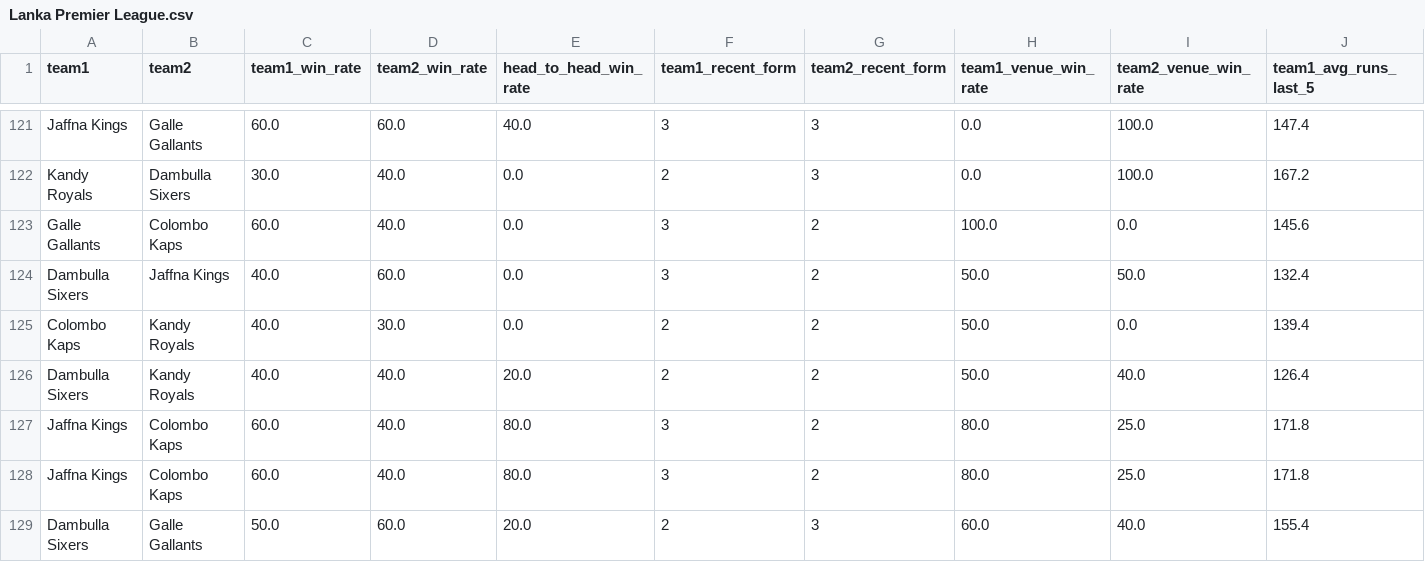
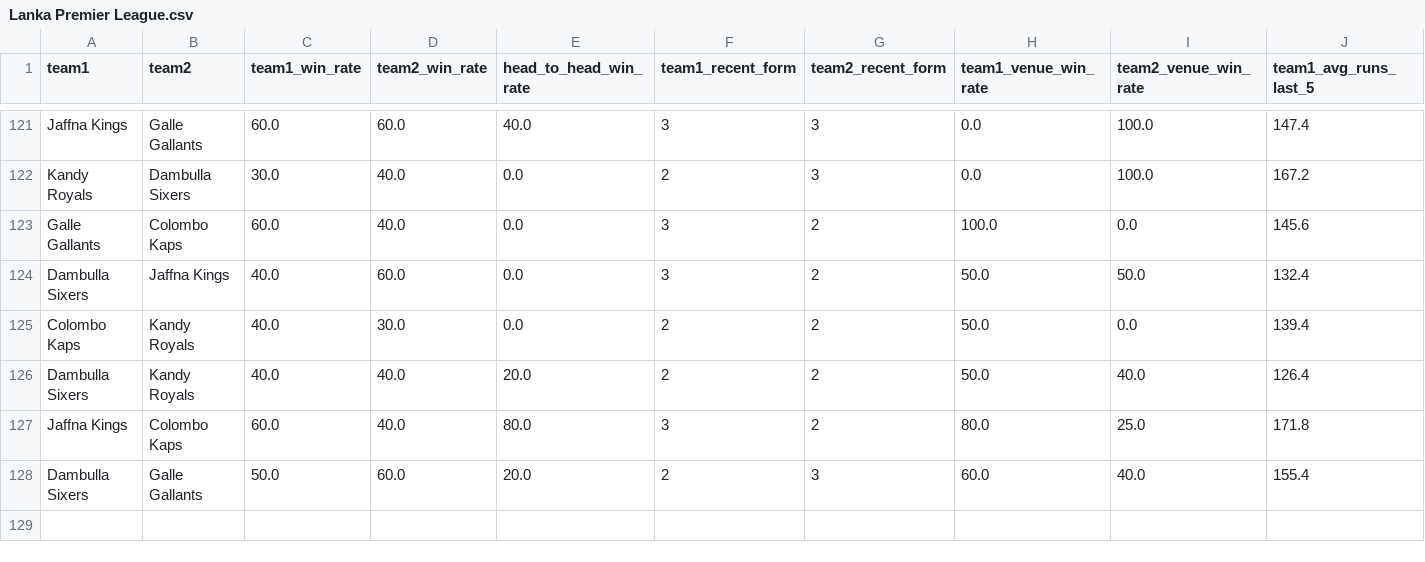
Before and after one commit to adichikate1/T20_Cricket-Predictor, a CSV file: static/data/Lanka Premier League.csv, drawn as a sheet; only a part is shown, gaps mark what is left out; rows hold the shown columns only; the diff names each change by its address in the sheet, - before the commit and + after, or states it on an @@ line.

Commit message:
Update Lanka Premier League.csv

```diff
--- a/static/data/Lanka Premier League.csv
+++ b/static/data/Lanka Premier League.csv
-row 128: Jaffna Kings | Colombo Kaps | 60.0 | 40.0 | 80.0 | 3 | 2 | 80.0 | 25.0 | 171.8
```
